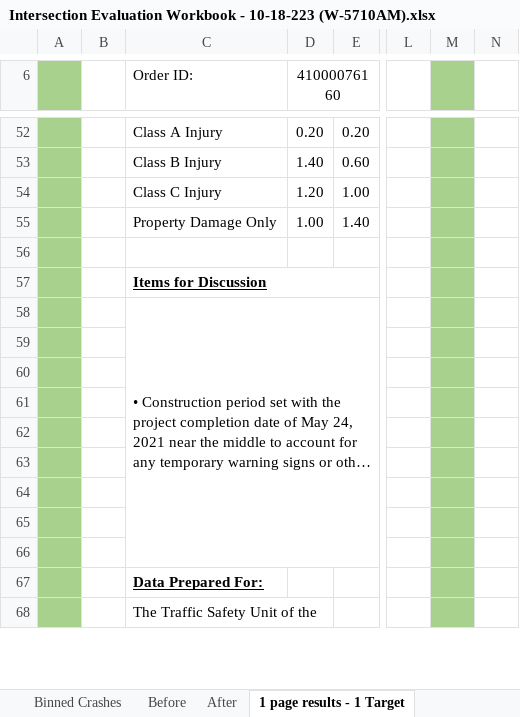
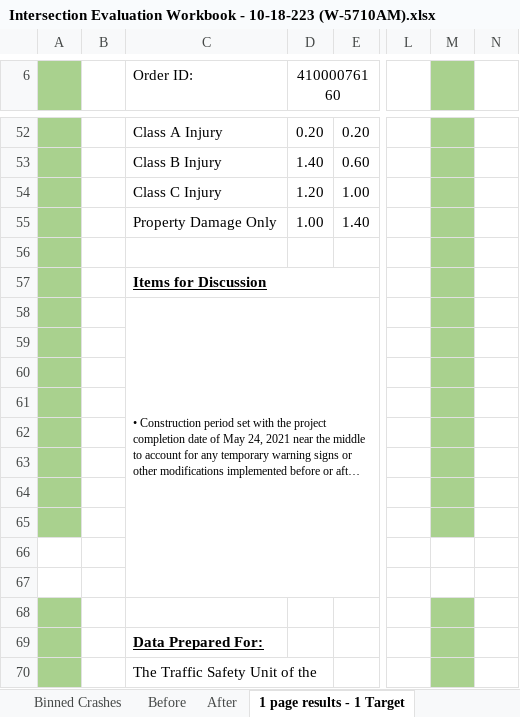
Before and after one commit to bahretc/Etch-A-Sketch, an Excel workbook: examples/41000076160/Intersection Evaluation Workbook - 10-18-223 (W-5710AM).xlsx, sheet 1 page results - 1 Target, drawn as a sheet; only a part is shown, gaps mark what is left out; long unchanged cells end in …; values as stored, in another font and other column widths than the file's, no borders; charts and pictures and conditional formats not drawn; rows hold the shown columns only; the diff names each change by its address in the sheet, - before the commit and + after, or states it on an @@ line.

```diff
--- a/examples/41000076160/Intersection Evaluation Workbook - 10-18-223 (W-5710AM).xlsx (sheet 1 page results - 1 Target)
+++ b/examples/41000076160/Intersection Evaluation Workbook - 10-18-223 (W-5710AM).xlsx (sheet 1 page results - 1 Target)
@@ C58 text size: smaller @@
-A66 fill: #A9D18E
+A66 fill: none
-M66 fill: #A9D18E
+M66 fill: none
+row 67: (empty)
+row 68: (empty)
```
Also changed, not shown: 8 other files.
